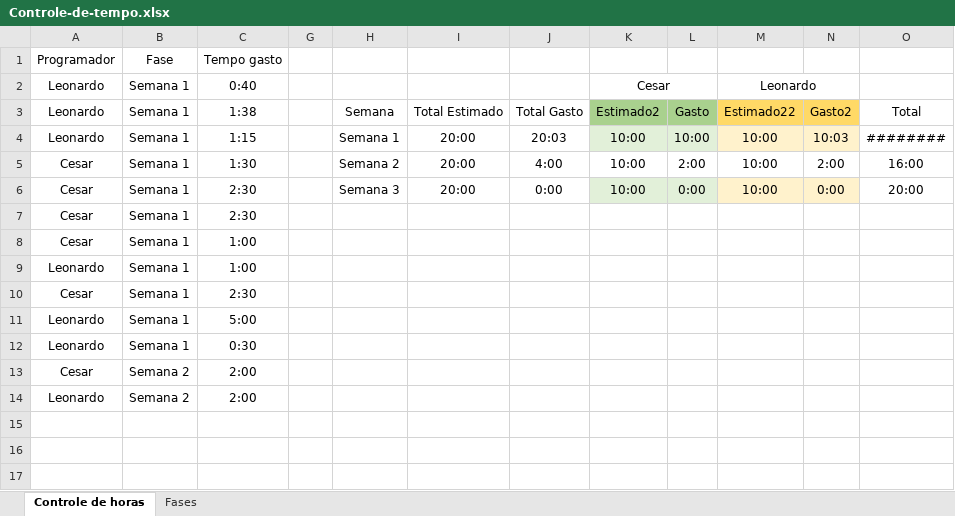
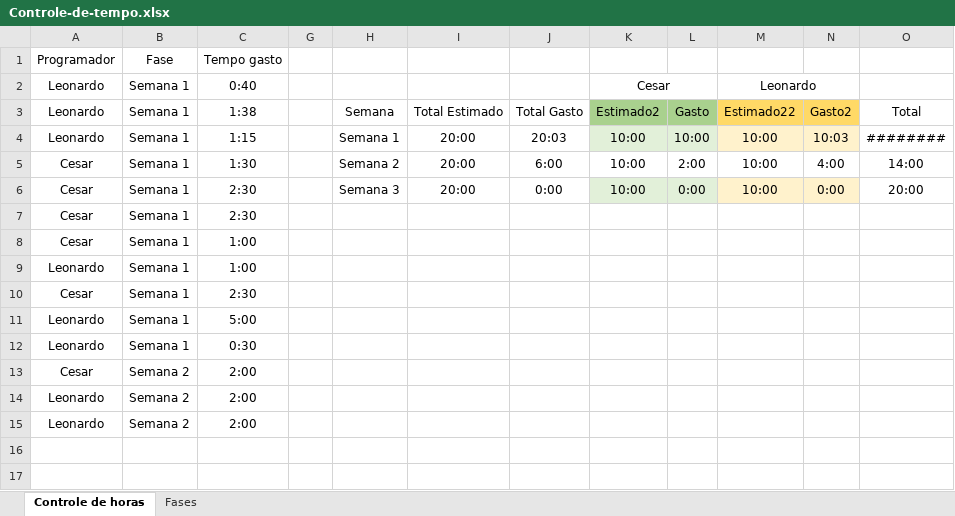
Before and after one commit to leonardocna/Automatizacao, an Excel workbook: Controle-de-tempo.xlsx, sheet Controle de horas, drawn as a sheet; only a part is shown; values as stored, in another font and other column widths than the file's, no borders; conditional formats and table styles not drawn; the diff names each change by its address in the sheet, - before the commit and + after, or states it on an @@ line.

Commit message:
[Lançar horas trabalhadas]
Correções no texto

```diff
--- a/Controle-de-tempo.xlsx (sheet Controle de horas)
+++ b/Controle-de-tempo.xlsx (sheet Controle de horas)
-J5: 4:00
+J5: 6:00
-N5: 2:00
+N5: 4:00
-O5: 16:00
+O5: 14:00
-row 15: (empty)
+row 15: Leonardo | Semana 2 | 2:00
```
Also changed, not shown: hidden cells.
